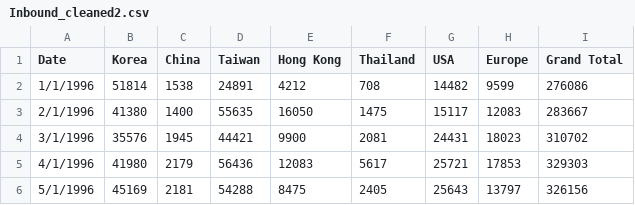
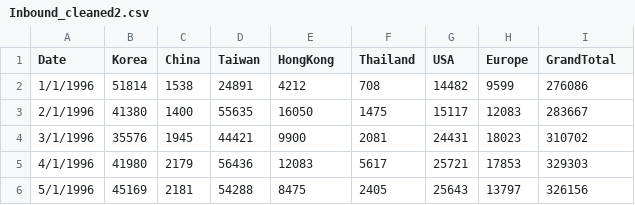
Before and after one commit to lo17illinois/CS416, a CSV file: Inbound_cleaned2.csv, drawn as a sheet; only a part is shown.

Commit message:
Update Inbound_cleaned2.csv

```diff
--- a/Inbound_cleaned2.csv
+++ b/Inbound_cleaned2.csv
@@ -1,2 +1,2 @@
-Date,Korea,China,Taiwan,Hong Kong,Thailand,USA,Europe,Grand Total
+Date,Korea,China,Taiwan,HongKong,Thailand,USA,Europe,GrandTotal
 1/1/1996,51814,1538,24891,4212,708,14482,9599,276086
```
